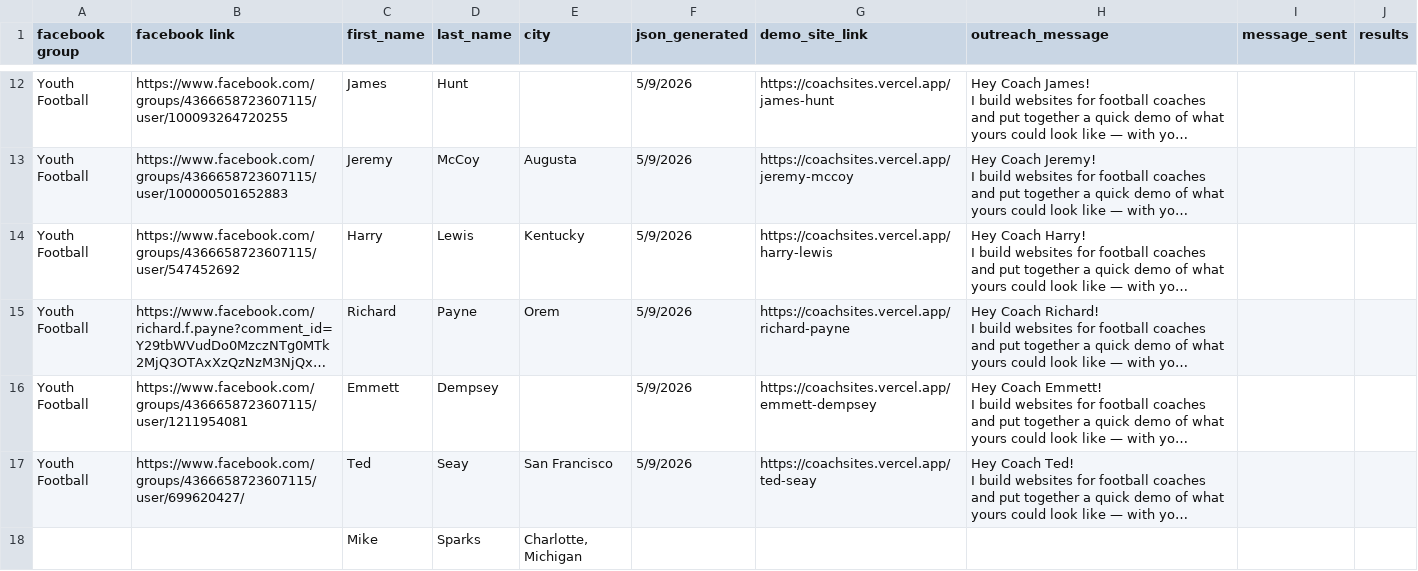
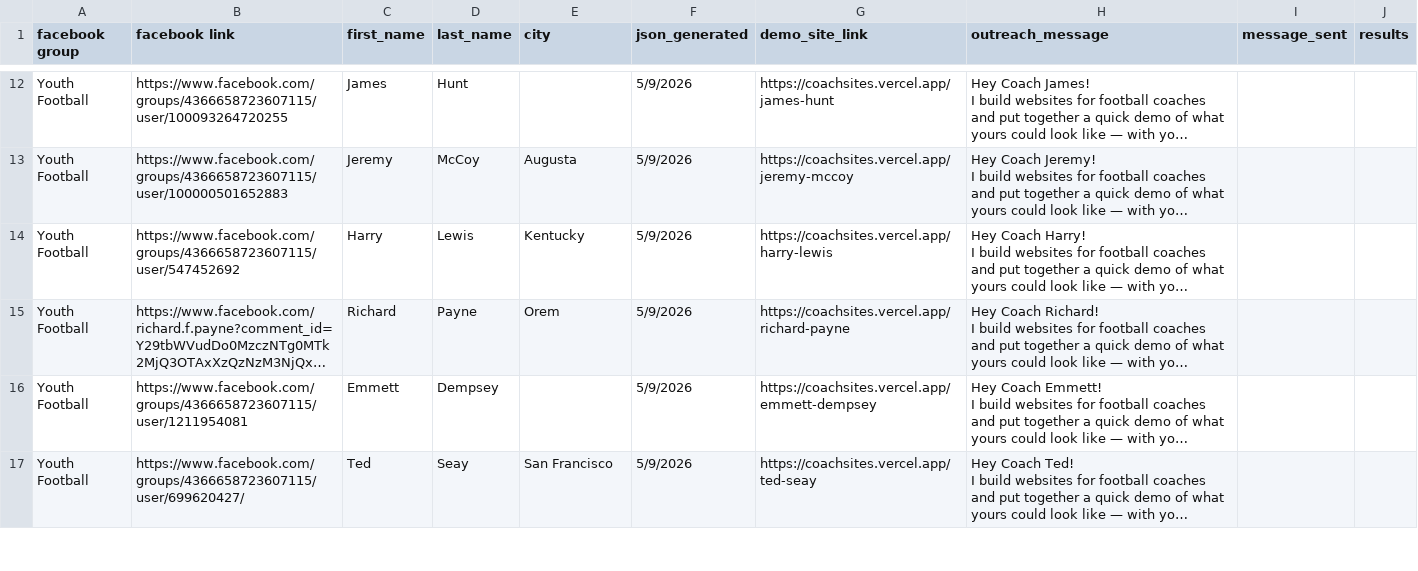
Before and after one commit to gersonsberena/NicheSiteFactory, a CSV file: prospects/fb-coaches.csv, drawn as a sheet; only a part is shown, gaps mark what is left out; long unchanged cells end in …; removed rows and columns are numbered as before the commit, all else as after; the diff covers the shown part only; the diff names each change by its address in the sheet, - before the commit and + after, or states it on an @@ line.

```diff
--- a/prospects/fb-coaches.csv
+++ b/prospects/fb-coaches.csv
-row 18:  |  | Mike | Sparks | Charlotte, Michigan
```
Also changed, not shown: 1 added row elsewhere in this file, 10 other files.
